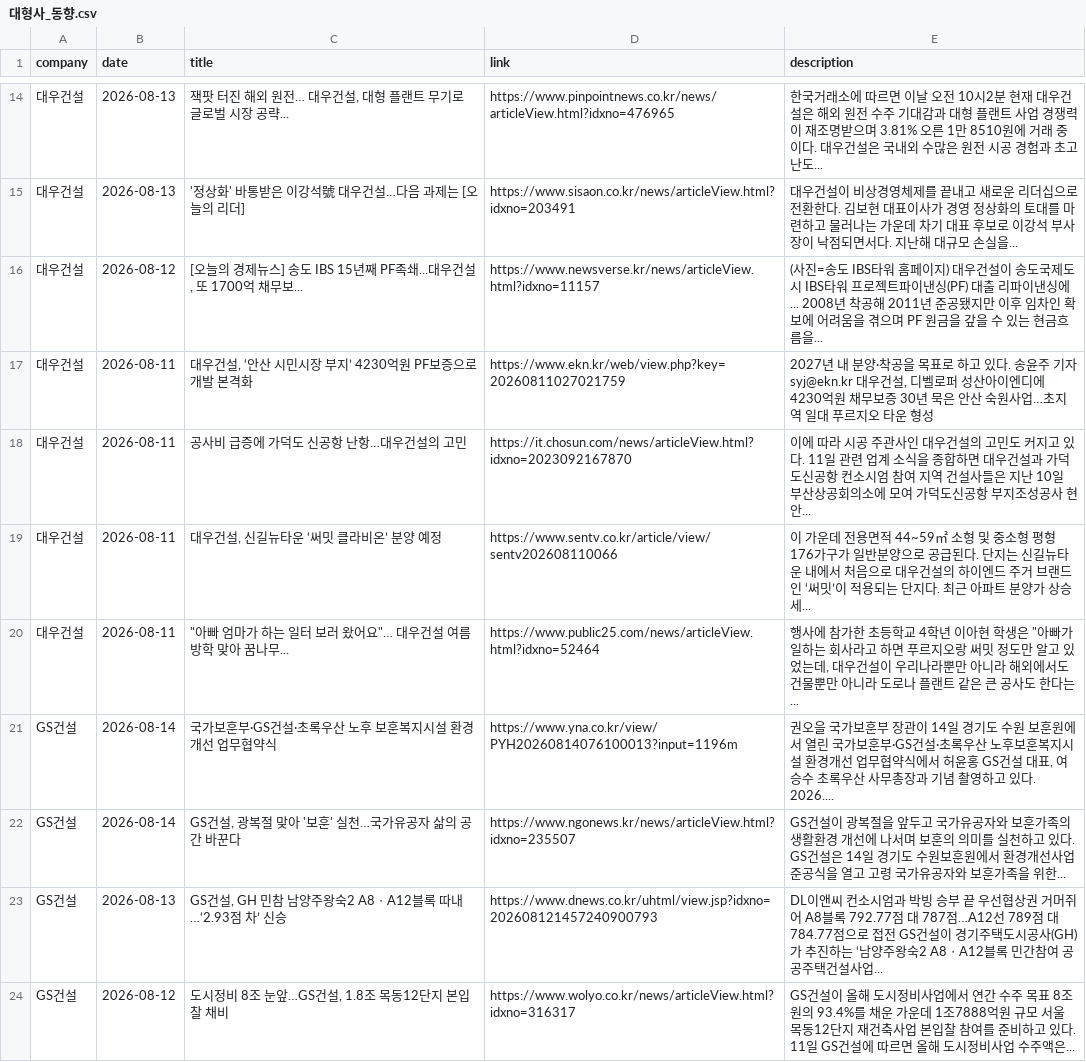
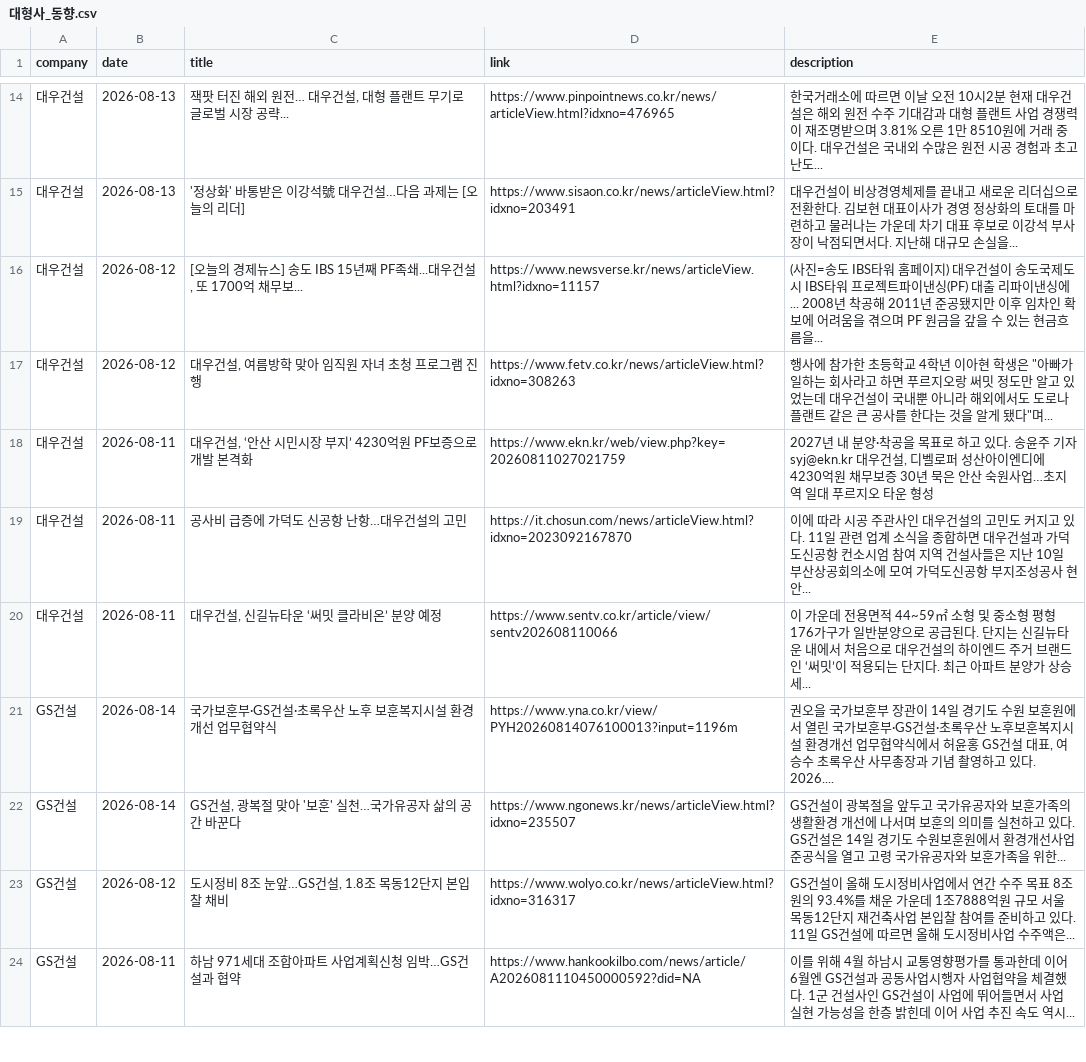
Before and after one commit to hdec-daily-news/hdec-competitors, a CSV file: 대형사_동향.csv, drawn as a sheet; only a part is shown, gaps mark what is left out; the shorter side is filled out with more unchanged rows; the diff covers the shown part only.

```diff
--- a/대형사_동향.csv
+++ b/대형사_동향.csv
@@ -16,2 +16,3 @@
 대우건설,2026-08-12,"[오늘의 경제뉴스] 송도 IBS 15년째 PF족쇄...대우건설, 또 1700억 채무보...",https://www.newsverse.kr/news/articleView.html?idxno=11157,(사진=송도 IBS타워 홈페이지) 대우건설이 송도국제도시 IBS타워 프로젝트파이낸싱(PF) 대출 리파이낸싱에... 2008년 착공해 2011년 준공됐지만 이후 임차인 확보에 어려움을 겪으며 PF 원금을 갚을 수 있는 현금흐름을...
+대우건설,2026-08-12,"대우건설, 여름방학 맞아 임직원 자녀 초청 프로그램 진행",https://www.fetv.co.kr/news/articleView.html?idxno=308263,"행사에 참가한 초등학교 4학년 이아현 학생은 ""아빠가 일하는 회사라고 하면 푸르지오랑 써밋 정도만 알고 있었는데 대우건설이 국내뿐 아니라 해외에서도 도로나 플랜트 같은 큰 공사를 한다는 것을 알게 됐다""며... "
 대우건설,2026-08-11,"대우건설, ‘안산 시민시장 부지’ 4230억원 PF보증으로 개발 본격화",https://www.ekn.kr/web/view.php?key=20260811027021759,"2027년 내 분양·착공을 목표로 하고 있다. 송윤주 기자 syj@ekn.kr 대우건설, 디벨로퍼 성산아이엔디에 4230억원 채무보증 30년 묵은 안산 숙원사업…초지역 일대 푸르지오 타운 형성"
@@ -19,6 +20,4 @@
 대우건설,2026-08-11,"대우건설, 신길뉴타운 ‘써밋 클라비온’ 분양 예정",https://www.sentv.co.kr/article/view/sentv202608110066,이 가운데 전용면적 44~59㎡ 소형 및 중소형 평형 176가구가 일반분양으로 공급된다. 단지는 신길뉴타운 내에서 처음으로 대우건설의 하이엔드 주거 브랜드인 ‘써밋’이 적용되는 단지다. 최근 아파트 분양가 상승세...
-대우건설,2026-08-11,"""아빠 엄마가 하는 일터 보러 왔어요""… 대우건설 여름방학 맞아 꿈나무...",https://www.public25.com/news/articleView.html?idxno=52464,"행사에 참가한 초등학교 4학년 이아현 학생은 ""아빠가 일하는 회사라고 하면 푸르지오랑 써밋 정도만 알고 있었는데, 대우건설이 우리나라뿐만 아니라 해외에서도 건물뿐만 아니라 도로나 플랜트 같은 큰 공사도 한다는... "
 GS건설,2026-08-14,국가보훈부·GS건설·초록우산 노후 보훈복지시설 환경개선 업무협약식,https://www.yna.co.kr/view/PYH20260814076100013?input=1196m,"권오을 국가보훈부 장관이 14일 경기도 수원 보훈원에서 열린 국가보훈부·GS건설·초록우산 노후보훈복지시설 환경개선 업무협약식에서 허윤홍 GS건설 대표, 여승수 초록우산 사무총장과 기념 촬영하고 있다. 2026.... "
 GS건설,2026-08-14,"GS건설, 광복절 맞아 '보훈' 실천…국가유공자 삶의 공간 바꾼다",https://www.ngonews.kr/news/articleView.html?idxno=235507,GS건설이 광복절을 앞두고 국가유공자와 보훈가족의 생활환경 개선에 나서며 보훈의 의미를 실천하고 있다. GS건설은 14일 경기도 수원보훈원에서 환경개선사업 준공식을 열고 고령 국가유공자와 보훈가족을 위한...
-GS건설,2026-08-13,"GS건설, GH 민참 남양주왕숙2 A8ㆍA12블록 따내…‘2.93점 차’ 신승",https://www.dnews.co.kr/uhtml/view.jsp?idxno=202608121457240900793,DL이앤씨 컨소시엄과 박빙 승부 끝 우선협상권 거머쥐어 A8블록 792.77점 대 787점…A12선 789점 대 784.77점으로 접전 GS건설이 경기주택도시공사(GH)가 추진하는 ‘남양주왕숙2 A8ㆍA12블록 민간참여 공공주택건설사업...
 GS건설,2026-08-12,"도시정비 8조 눈앞…GS건설, 1.8조 목동12단지 본입찰 채비",https://www.wolyo.co.kr/news/articleView.html?idxno=316317,GS건설이 올해 도시정비사업에서 연간 수주 목표 8조원의 93.4%를 채운 가운데 1조7888억원 규모 서울 목동12단지 재건축사업 본입찰 참여를 준비하고 있다. 11일 GS건설에 따르면 올해 도시정비사업 수주액은...
```
Also changed, not shown: 1 added row and 3 removed rows elsewhere in this file, 1 other file.
